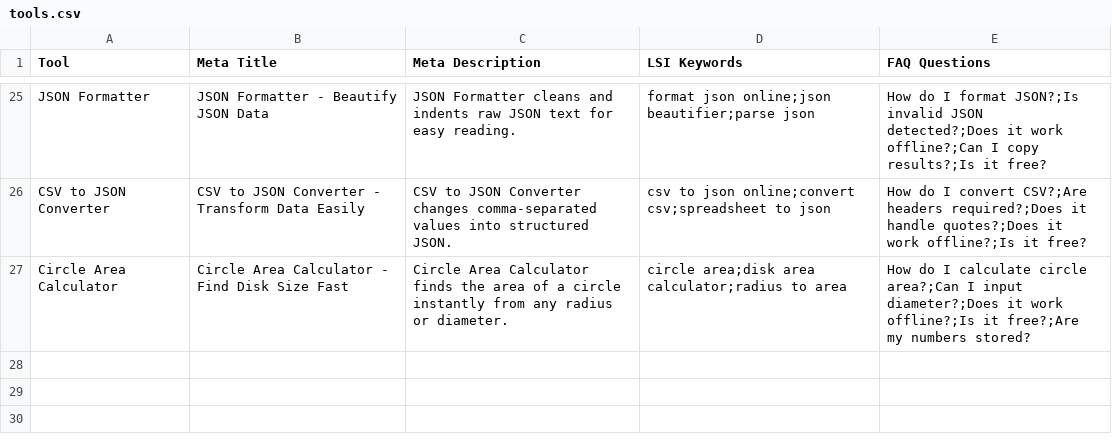
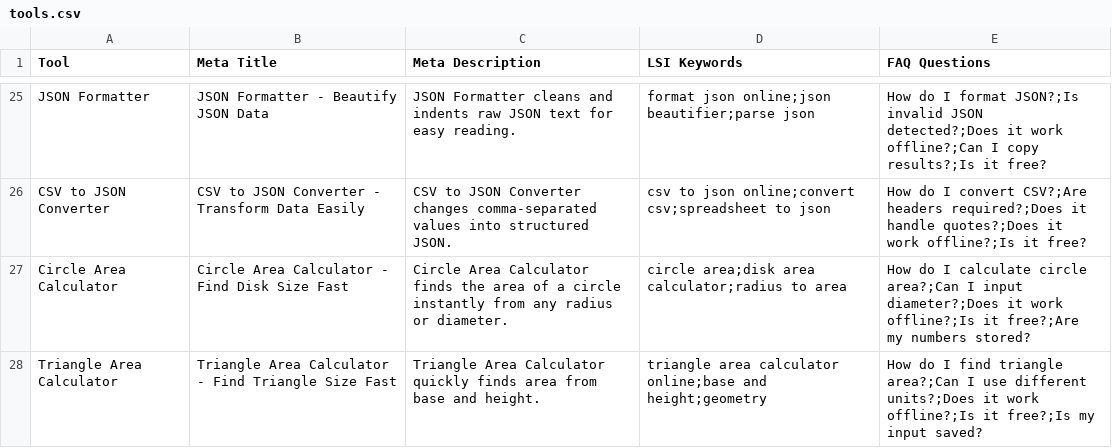
Before and after one commit to eliteandhonor/Tools-website, a CSV file: tools.csv, drawn as a sheet; only a part is shown, gaps mark what is left out.

Commit message:
Add Triangle Area Calculator tool

```diff
--- a/tools.csv
+++ b/tools.csv
@@ -27 +27,2 @@ Tool,Meta Title,Meta Description,LSI Keywords,FAQ Questions
 "Circle Area Calculator","Circle Area Calculator - Find Disk Size Fast","Circle Area Calculator finds the area of a circle instantly from any radius or diameter.","circle area;disk area calculator;radius to area","How do I calculate circle area?;Can I input diameter?;Does it work offline?;Is it free?;Are my numbers stored?"
+"Triangle Area Calculator","Triangle Area Calculator - Find Triangle Size Fast","Triangle Area Calculator quickly finds area from base and height.","triangle area calculator online;base and height;geometry","How do I find triangle area?;Can I use different units?;Does it work offline?;Is it free?;Is my input saved?"
```
Also changed, not shown: 4 other files.
